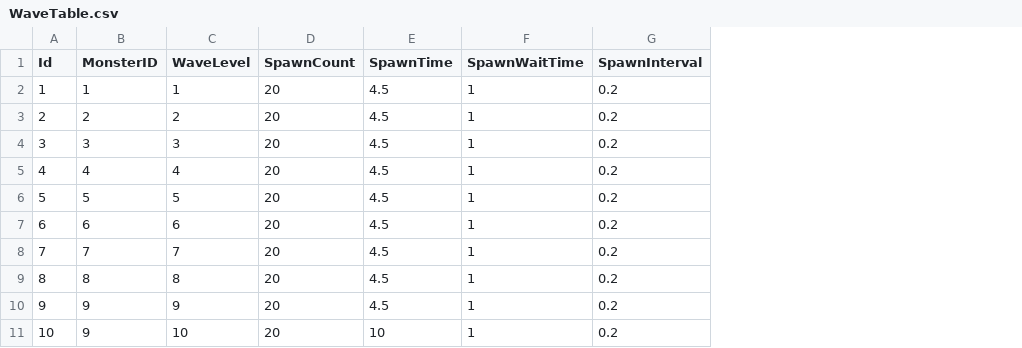
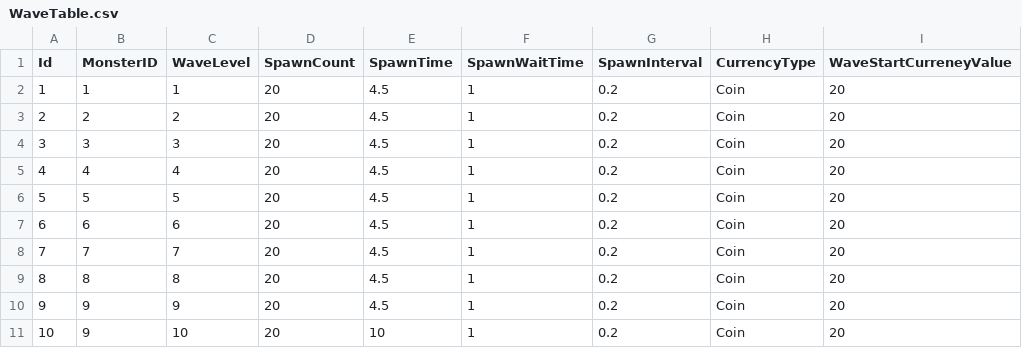
Before and after one commit to KDH1213/UnityMiniProject, a CSV file: Assets/Resources/tables/WaveTable.csv, drawn as a sheet; the diff names each change by its address in the sheet, - before the commit and + after, or states it on an @@ line.

```diff
--- a/Assets/Resources/tables/WaveTable.csv
+++ b/Assets/Resources/tables/WaveTable.csv
+column H (CurrencyType), rows 2-11: all Coin
+column I (WaveStartCurreneyValue), rows 2-11: all 20
```
Also changed, not shown: 2 other files.
